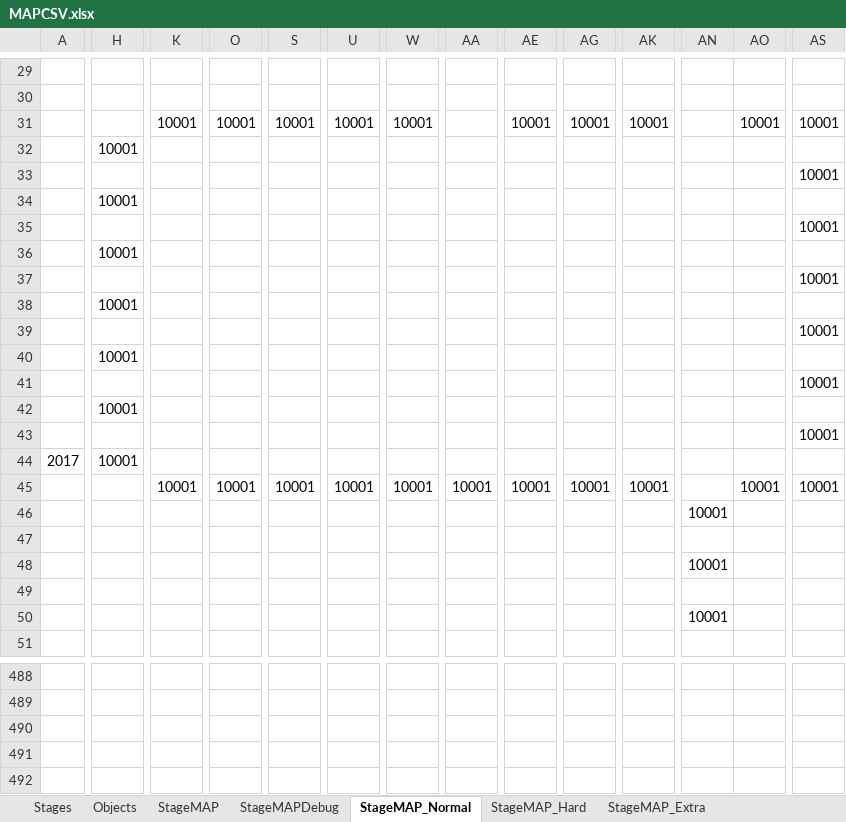
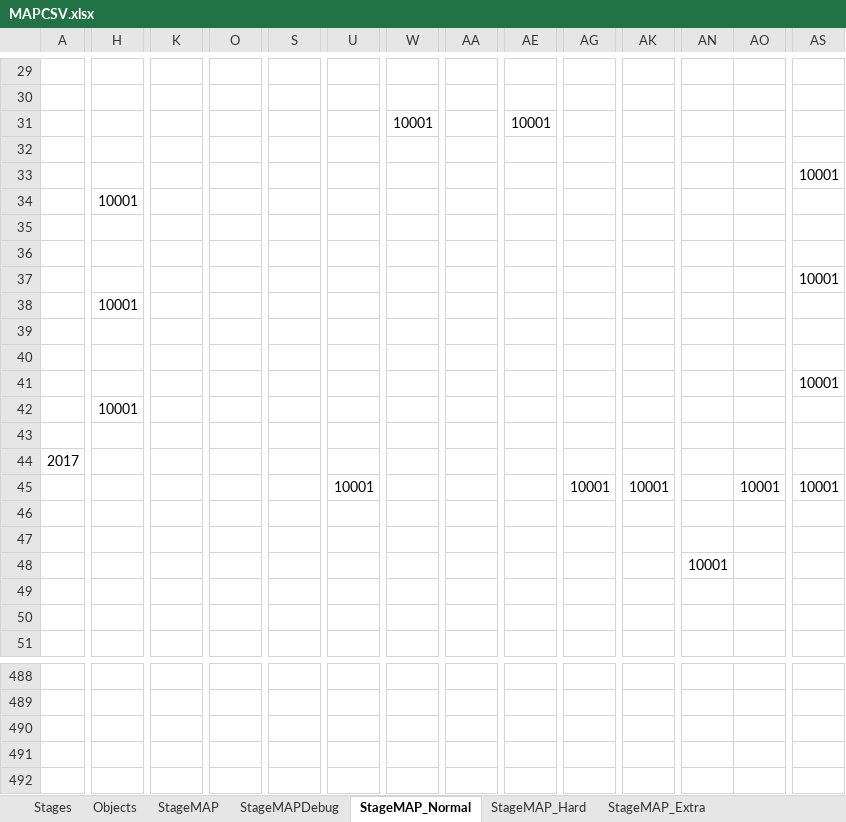
Before and after one commit to xtatrax/oldPrj-SchoolTask_BomberProject-public, an Excel workbook: BomberProject/media/Map/MAPCSV.xlsx, sheet StageMAP_Normal, drawn as a sheet; only a part is shown, gaps mark what is left out; values as stored, in another font and other column widths than the file's, no cell formats; removed rows and columns are numbered as before the commit, all else as after; rows hold the shown columns only; the diff covers the shown part only; the diff names each change by its address in the sheet, - before the commit and + after, or states it on an @@ line.

Commit message:
CSVMAPの更新 normal、hard、extraステージの更新 アイテム配置

```diff
--- a/BomberProject/media/Map/MAPCSV.xlsx (sheet StageMAP_Normal)
+++ b/BomberProject/media/Map/MAPCSV.xlsx (sheet StageMAP_Normal)
-K31: 10001
+K31: (empty)
-O31: 10001
+O31: (empty)
-S31: 10001
+S31: (empty)
-U31: 10001
+U31: (empty)
-AG31: 10001
+AG31: (empty)
-AK31: 10001
+AK31: (empty)
-AO31: 10001
+AO31: (empty)
-AS31: 10001
+AS31: (empty)
-H32: 10001
+H32: (empty)
-AS35: 10001
+AS35: (empty)
-H36: 10001
+H36: (empty)
+row 39: (empty)
+row 40: (empty)
-AS43: 10001
+AS43: (empty)
-row 42:  | 10001
-row 43:  |  |  |  |  |  |  |  |  |  |  |  |  | 10001
-H44: 10001
+H44: (empty)
-K45: 10001
+K45: (empty)
-O45: 10001
+O45: (empty)
-S45: 10001
+S45: (empty)
-W45: 10001
+W45: (empty)
-AA45: 10001
+AA45: (empty)
-AE45: 10001
+AE45: (empty)
-AN46: 10001
+AN46: (empty)
-AN50: 10001
+AN50: (empty)
-row 490: (empty)
+row 490: (empty)
```
Also changed, not shown: 4 added rows, 4 removed rows and 18 edited cells elsewhere in this sheet, sheet StageMAP_Hard, sheet StageMAP, sheet StageMAP_Extra, sheet Objects, cell formats, 7 other files.
